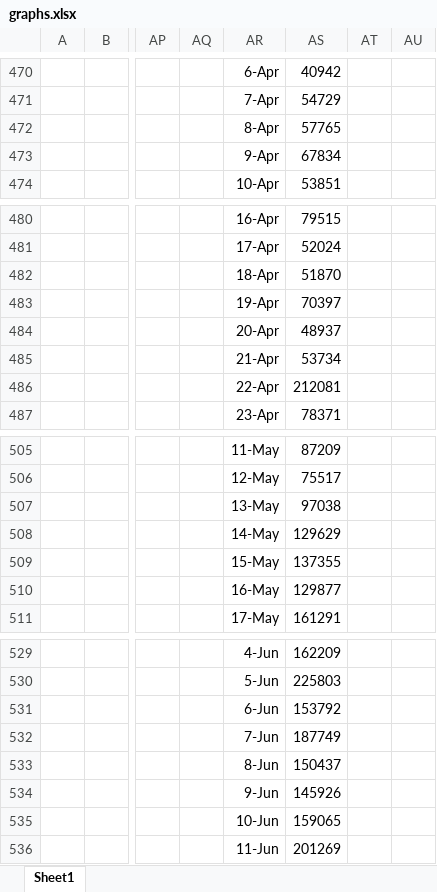
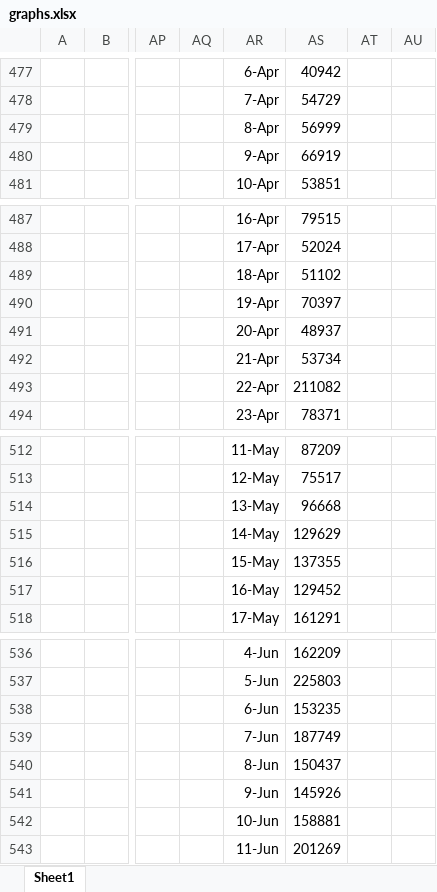
Before and after one commit to coronavirus-2020-data/coronavirus-data, an Excel workbook: other/graphs.xlsx, sheet Sheet1, drawn as a sheet; only a part is shown, gaps mark what is left out; values as stored, in another font and other column widths than the file's, no borders; charts and pictures not drawn; addresses are those after the commit; the diff covers the shown part only; the diff names each change by its address in the sheet, - before the commit and + after, or states it on an @@ line.

```diff
--- a/other/graphs.xlsx (sheet Sheet1)
+++ b/other/graphs.xlsx (sheet Sheet1)
-AS479: 57765
+AS479: 56999
-AS480: 67834
+AS480: 66919
-AS489: 51870
+AS489: 51102
-AS493: 212081
+AS493: 211082
-AS514: 97038
+AS514: 96668
-AS517: 129877
+AS517: 129452
-AS538: 153792
+AS538: 153235
-AS542: 159065
+AS542: 158881
```
Also changed, not shown: 12 added rows and 19 edited cells elsewhere in this sheet, charts or pictures, 23 other files.
